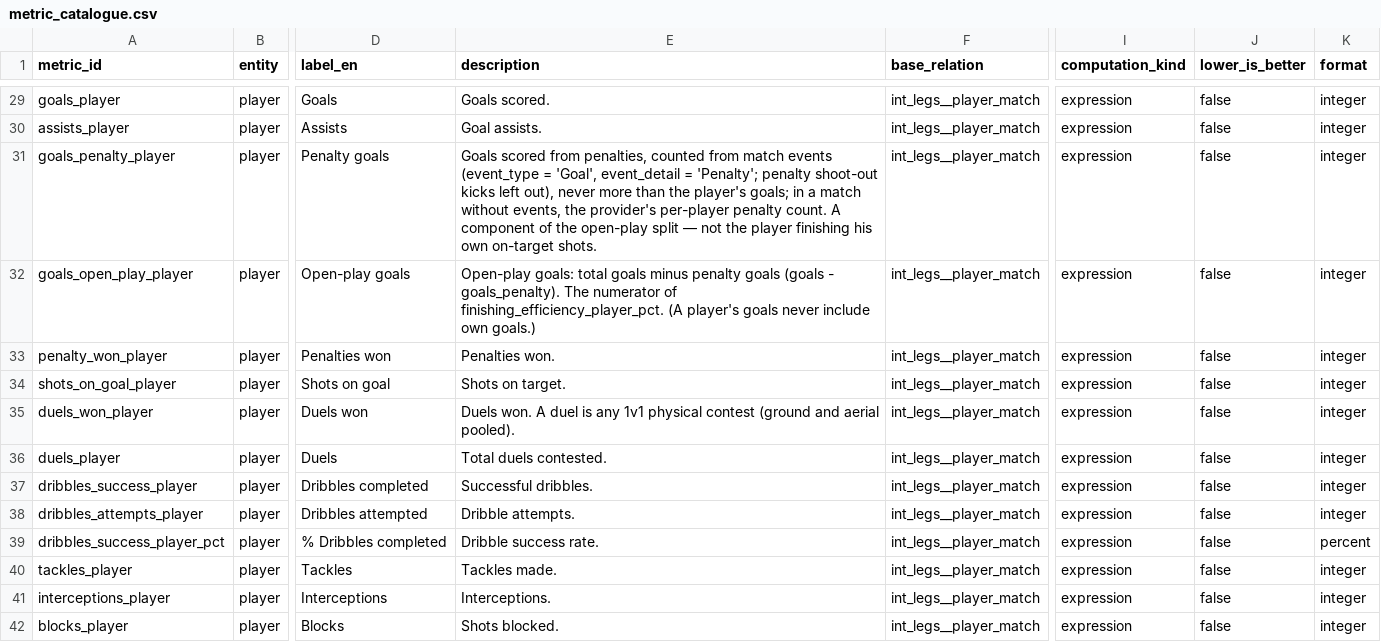
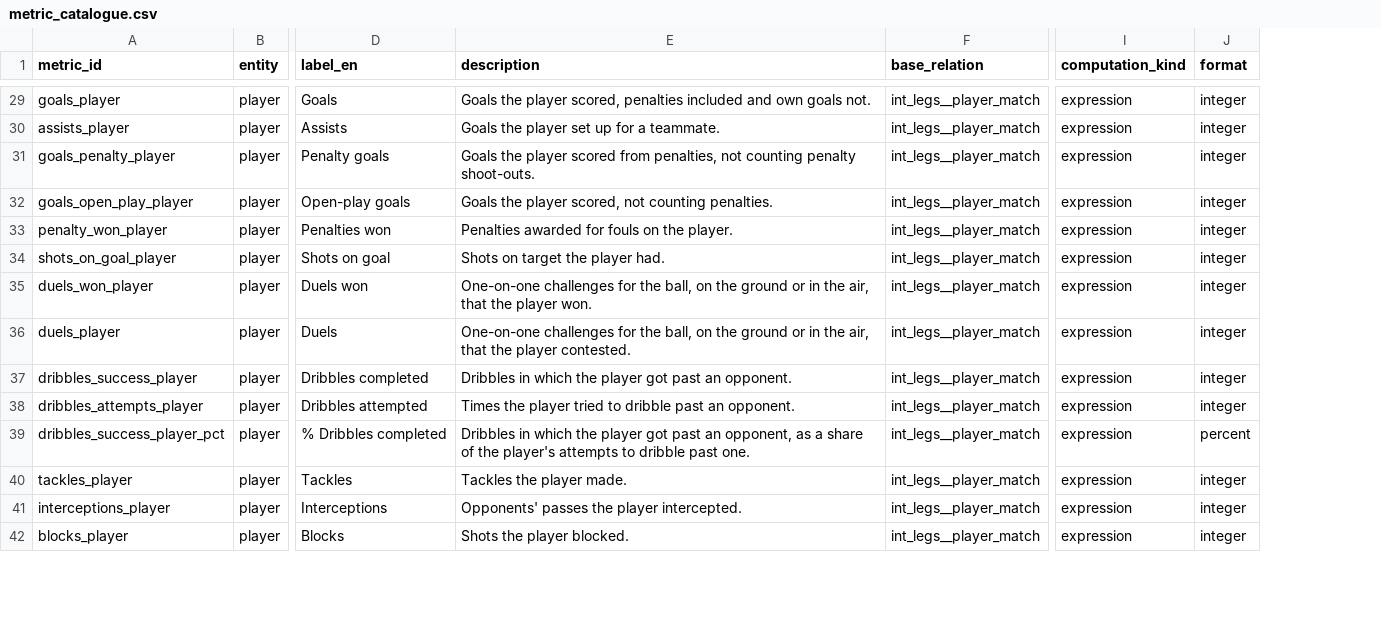
Before and after one commit to ramialfahham/football-data-pipeline, a CSV file: dbt_project/seeds/metric_catalogue.csv, drawn as a sheet; only a part is shown, gaps mark what is left out; the diff covers the shown part only; the diff names each change by its address in the sheet, - before the commit and + after, or states it on an @@ line.

```diff
--- a/dbt_project/seeds/metric_catalogue.csv
+++ b/dbt_project/seeds/metric_catalogue.csv
-column J (lower_is_better), rows 29-42: all false
-E29 (description): Goals scored.
+E29 (description): Goals the player scored, penalties included and own goals not.
-E30 (description): Goal assists.
+E30 (description): Goals the player set up for a teammate.
-E31 (description): Goals scored from penalties, counted from match events (event_type = 'Goal', event_detail = 'Penalty'; penalty shoot-out kicks left out), never more than the player's goals; in a match without events, the provider's per-player penalty count. A component of the open-play split — not the player finishing his own on-target shots.
+E31 (description): Goals the player scored from penalties, not counting penalty shoot-outs.
-E32 (description): Open-play goals: total goals minus penalty goals (goals - goals_penalty). The numerator of finishing_efficiency_player_pct. (A player's goals never include own goals.)
+E32 (description): Goals the player scored, not counting penalties.
-E33 (description): Penalties won.
+E33 (description): Penalties awarded for fouls on the player.
-E34 (description): Shots on target.
+E34 (description): Shots on target the player had.
-E35 (description): Duels won. A duel is any 1v1 physical contest (ground and aerial pooled).
+E35 (description): One-on-one challenges for the ball, on the ground or in the air, that the player won.
-E36 (description): Total duels contested.
+E36 (description): One-on-one challenges for the ball, on the ground or in the air, that the player contested.
-E37 (description): Successful dribbles.
+E37 (description): Dribbles in which the player got past an opponent.
-E38 (description): Dribble attempts.
+E38 (description): Times the player tried to dribble past an opponent.
-E39 (description): Dribble success rate.
+E39 (description): Dribbles in which the player got past an opponent, as a share of the player's attempts to dribble past one.
-E40 (description): Tackles made.
+E40 (description): Tackles the player made.
-E41 (description): Interceptions.
+E41 (description): Opponents' passes the player intercepted.
-E42 (description): Shots blocked.
+E42 (description): Shots the player blocked.
```
Also changed, not shown: 75 edited cells elsewhere in this file, 15 other files.
